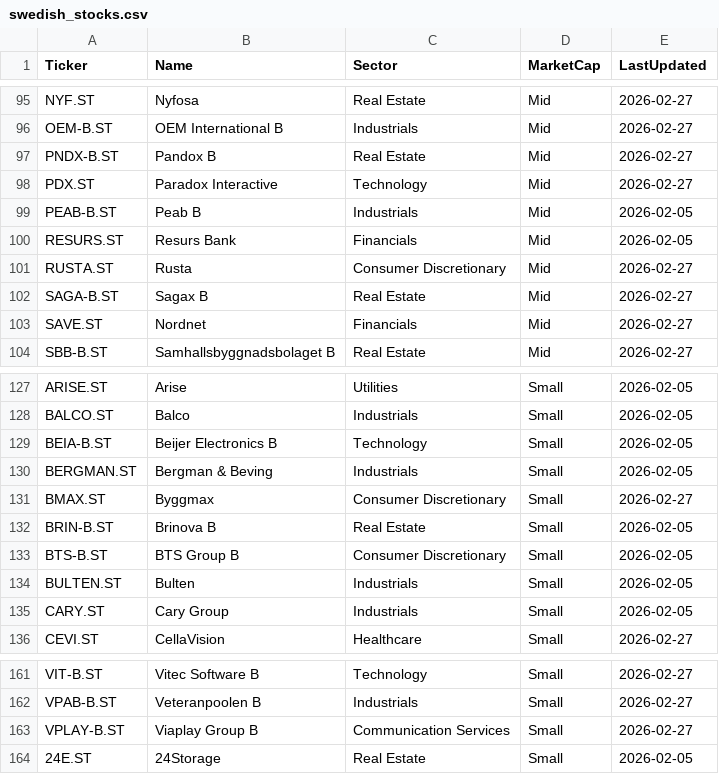
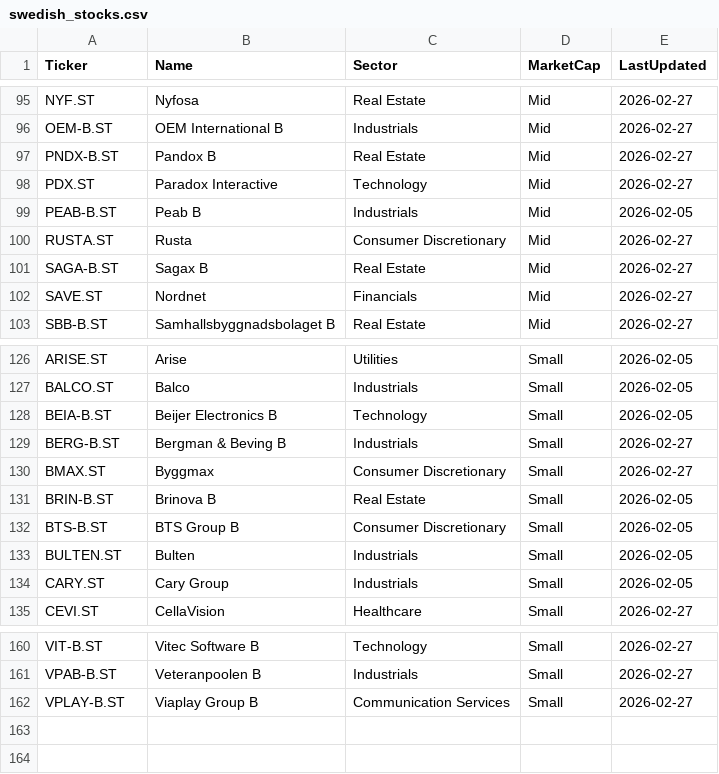
Before and after one commit to Doxinos/kavastu-tracker, a CSV file: config/swedish_stocks.csv, drawn as a sheet; only a part is shown, gaps mark what is left out.

```diff
--- a/config/swedish_stocks.csv
+++ b/config/swedish_stocks.csv
@@ -99,3 +99,2 @@ PDX.ST,Paradox Interactive,Technology,Mid,2026-02-27
 PEAB-B.ST,Peab B,Industrials,Mid,2026-02-05
-RESURS.ST,Resurs Bank,Financials,Mid,2026-02-05
 RUSTA.ST,Rusta,Consumer Discretionary,Mid,2026-02-27
@@ -129,3 +128,3 @@ BALCO.ST,Balco,Industrials,Small,2026-02-05
 BEIA-B.ST,Beijer Electronics B,Technology,Small,2026-02-05
-BERGMAN.ST,Bergman & Beving,Industrials,Small,2026-02-05
+BERG-B.ST,Bergman & Beving B,Industrials,Small,2026-02-27
 BMAX.ST,Byggmax,Consumer Discretionary,Small,2026-02-27
@@ -163,2 +162 @@ VPAB-B.ST,Veteranpoolen B,Industrials,Small,2026-02-27
 VPLAY-B.ST,Viaplay Group B,Communication Services,Small,2026-02-27
-24E.ST,24Storage,Real Estate,Small,2026-02-05
```
